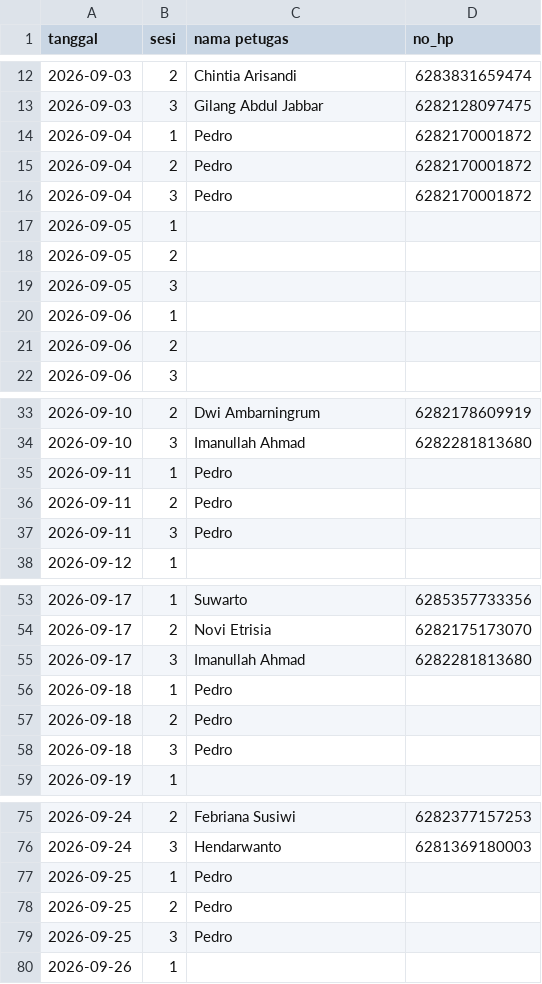
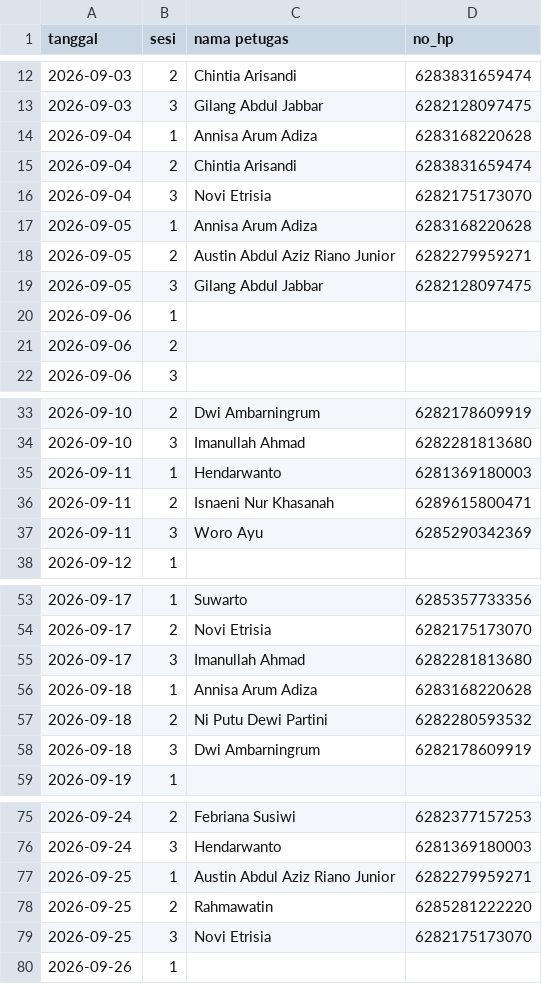
Before and after one commit to gilangAbdul/new-pedro-wa-agent, a CSV file: data/jadwal_piket.csv, drawn as a sheet; only a part is shown, gaps mark what is left out.

Commit message:
update jadwal PST

```diff
--- a/data/jadwal_piket.csv
+++ b/data/jadwal_piket.csv
@@ -13,8 +13,8 @@ tanggal,sesi,nama petugas,no_hp
 2026-09-03,3,Gilang Abdul Jabbar,6282128097475
-2026-09-04,1,Pedro,6282170001872
-2026-09-04,2,Pedro,6282170001872
-2026-09-04,3,Pedro,6282170001872
-2026-09-05,1,,
-2026-09-05,2,,
-2026-09-05,3,,
+2026-09-04,1,Annisa Arum Adiza,6283168220628
+2026-09-04,2,Chintia Arisandi,6283831659474
+2026-09-04,3,Novi Etrisia,6282175173070
+2026-09-05,1,Annisa Arum Adiza,6283168220628
+2026-09-05,2,Austin Abdul Aziz Riano Junior,6282279959271
+2026-09-05,3,Gilang Abdul Jabbar,6282128097475
 2026-09-06,1,,
@@ -34,5 +34,5 @@ tanggal,sesi,nama petugas,no_hp
 2026-09-10,3,Imanullah Ahmad,6282281813680
-2026-09-11,1,Pedro,
-2026-09-11,2,Pedro,
-2026-09-11,3,Pedro,
+2026-09-11,1,Hendarwanto,6281369180003
+2026-09-11,2,Isnaeni Nur Khasanah,6289615800471
+2026-09-11,3,Woro Ayu,6285290342369
 2026-09-12,1,,
@@ -55,5 +55,5 @@ tanggal,sesi,nama petugas,no_hp
 2026-09-17,3,Imanullah Ahmad,6282281813680
-2026-09-18,1,Pedro,
-2026-09-18,2,Pedro,
-2026-09-18,3,Pedro,
+2026-09-18,1,Annisa Arum Adiza,6283168220628
+2026-09-18,2,Ni Putu Dewi Partini,6282280593532
+2026-09-18,3,Dwi Ambarningrum,6282178609919
 2026-09-19,1,,
@@ -76,5 +76,5 @@ tanggal,sesi,nama petugas,no_hp
 2026-09-24,3,Hendarwanto,6281369180003
-2026-09-25,1,Pedro,
-2026-09-25,2,Pedro,
-2026-09-25,3,Pedro,
+2026-09-25,1,Austin Abdul Aziz Riano Junior,6282279959271
+2026-09-25,2,Rahmawatin,6285281222220
+2026-09-25,3,Novi Etrisia,6282175173070
 2026-09-26,1,,
```
Also changed, not shown: 1 other file.
